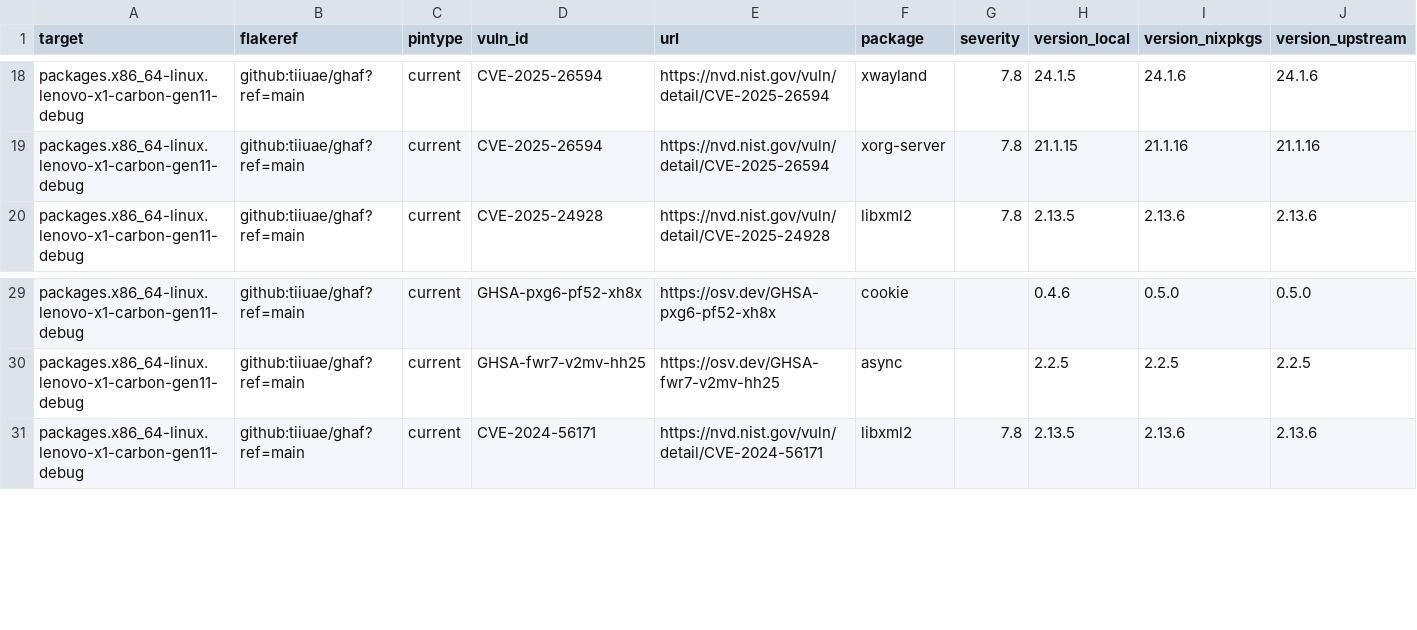
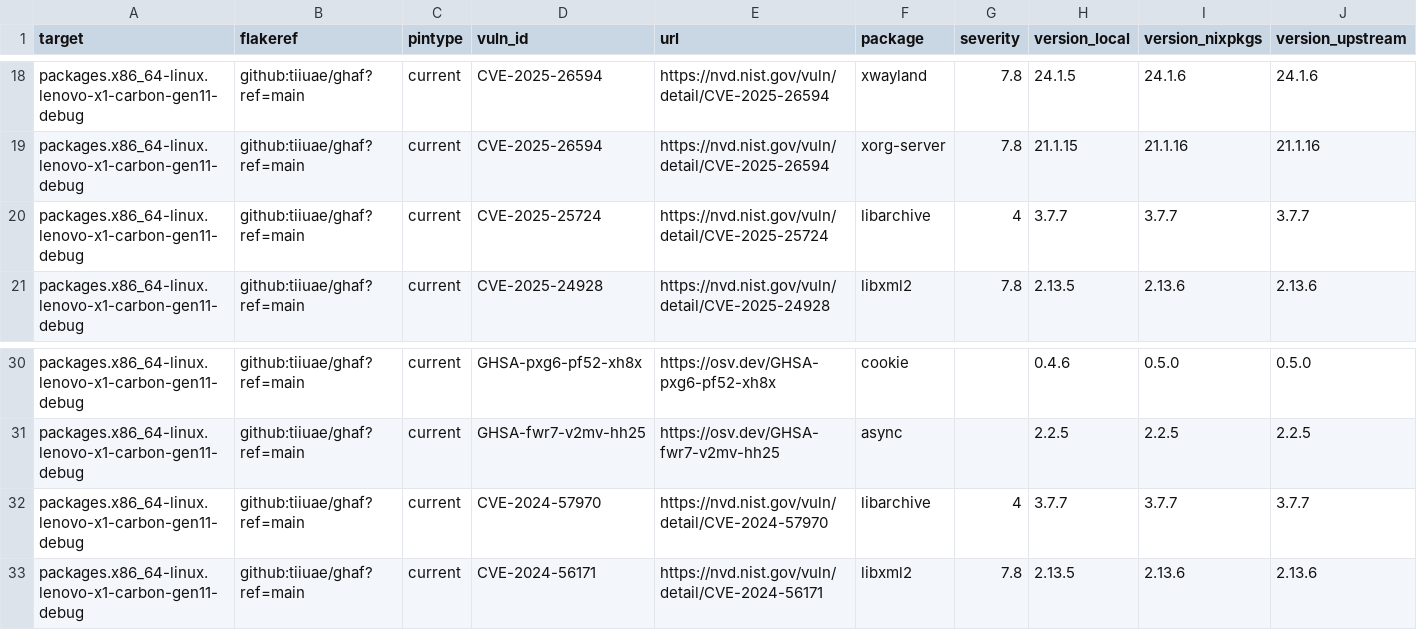
Before and after one commit to tiiuae/ghafscan, a CSV file: reports/main/data.csv, drawn as a sheet; only a part is shown, gaps mark what is left out; rows hold the shown columns only; the diff names each change by its address in the sheet, - before the commit and + after, or states it on an @@ line.

```diff
--- a/reports/main/data.csv
+++ b/reports/main/data.csv
+row 20: packages.x86_64-linux.lenovo-x1-carbon-gen11-debug | github:tiiuae/ghaf?ref=main | current | CVE-2025-25724 | https://nvd.nist.gov/vuln/detail/CVE-2025-25724 | libarchive | 4 | 3.7.7 | 3.7.7 | 3.7.7
+row 32: packages.x86_64-linux.lenovo-x1-carbon-gen11-debug | github:tiiuae/ghaf?ref=main | current | CVE-2024-57970 | https://nvd.nist.gov/vuln/detail/CVE-2024-57970 | libarchive | 4 | 3.7.7 | 3.7.7 | 3.7.7
```
Also changed, not shown: 1 other file.
